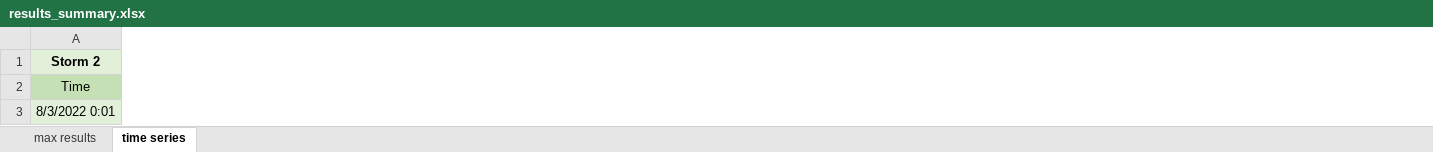
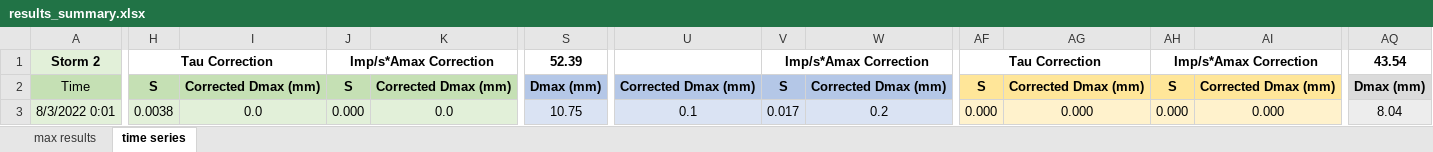
Before and after one commit to nicole-hucke/La_Jara, an Excel workbook: Hydrophones/Results/calculations/results_summary.xlsx, sheet time series, drawn as a sheet; only a part is shown, gaps mark what is left out; values as stored, in another font and other column widths than the file's, no borders; charts and pictures not drawn; the diff covers the shown part only; the diff names each change by its address in the sheet, - before the commit and + after, or states it on an @@ line.

Commit message:
impulse correction attempt 1

```diff
--- a/Hydrophones/Results/calculations/results_summary.xlsx (sheet time series)
+++ b/Hydrophones/Results/calculations/results_summary.xlsx (sheet time series)
+column H, rows 1-3: Tau Correction | S | 0.0038
+column I, rows 2-3: Corrected Dmax (mm) | 0.0
+column J, rows 1-3: Imp/s*Amax Correction | S | 0.000
+column K, rows 2-3: Corrected Dmax (mm) | 0.0
+column S, rows 1-3: 52.39 | Dmax (mm) | 10.75
+column U, rows 2-3: Corrected Dmax (mm) | 0.1
+column V, rows 1-3: Imp/s*Amax Correction | S | 0.017
+column W, rows 2-3: Corrected Dmax (mm) | 0.2
+column AF, rows 1-3: Tau Correction | S | 0.000
+column AG, rows 2-3: Corrected Dmax (mm) | 0.000
+column AH, rows 1-3: Imp/s*Amax Correction | S | 0.000
+column AI, rows 2-3: Corrected Dmax (mm) | 0.000
+column AQ, rows 1-3: 43.54 | Dmax (mm) | 8.04
```
Also changed, not shown: 11 added columns, 192 edited cells, cell formats and merged cells elsewhere in this sheet, formulas that keep their value, charts or pictures, Hydrophones/Calibration/calibration_calculations/manual_calibrations_combined_V5.xlsx.
